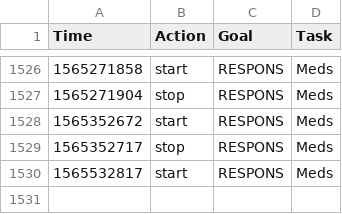
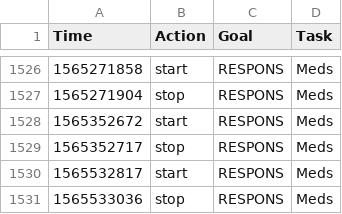
Before and after one commit to fuzzyTew/todo, a CSV file: Routine/ttrack/time_details.csv, drawn as a sheet; only a part is shown, gaps mark what is left out; the diff names each change by its address in the sheet, - before the commit and + after, or states it on an @@ line.

```diff
--- a/Routine/ttrack/time_details.csv
+++ b/Routine/ttrack/time_details.csv
+row 1531: 1565533036 | stop | RESPONS | Meds
```
Also changed, not shown: Routine/meds/2019-meds.csv, 1 other file.
